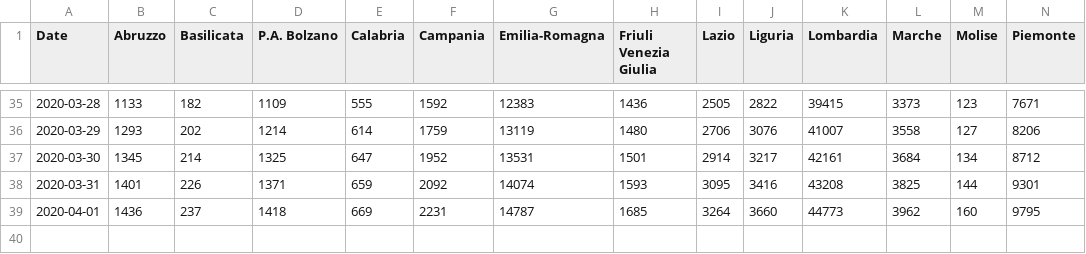
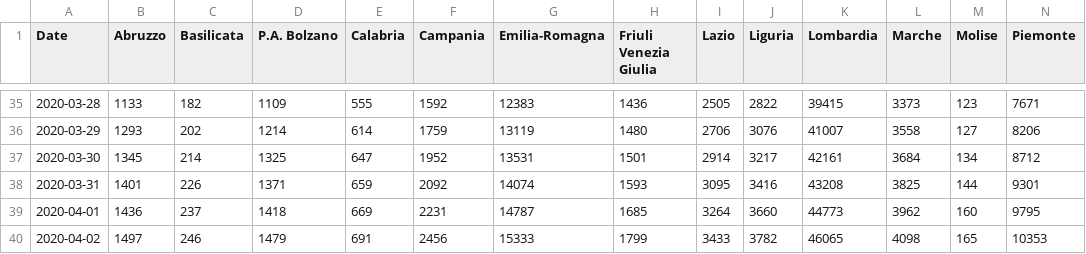
Before and after one commit to alicelovalvo/covid19-cases-italy, a CSV file: covid19_cases_italy.csv, drawn as a sheet; only a part is shown, gaps mark what is left out; rows hold the shown columns only; the diff names each change by its address in the sheet, - before the commit and + after, or states it on an @@ line.

Commit message:
new data

```diff
--- a/covid19_cases_italy.csv
+++ b/covid19_cases_italy.csv
+row 40: 2020-04-02 | 1497 | 246 | 1479 | 691 | 2456 | 15333 | 1799 | 3433 | 3782 | 46065 | 4098 | 165 | 10353
```
Also changed, not shown: covid19_fatalities_italy.csv, covid19_hospital_italy.csv, 3 other files.
